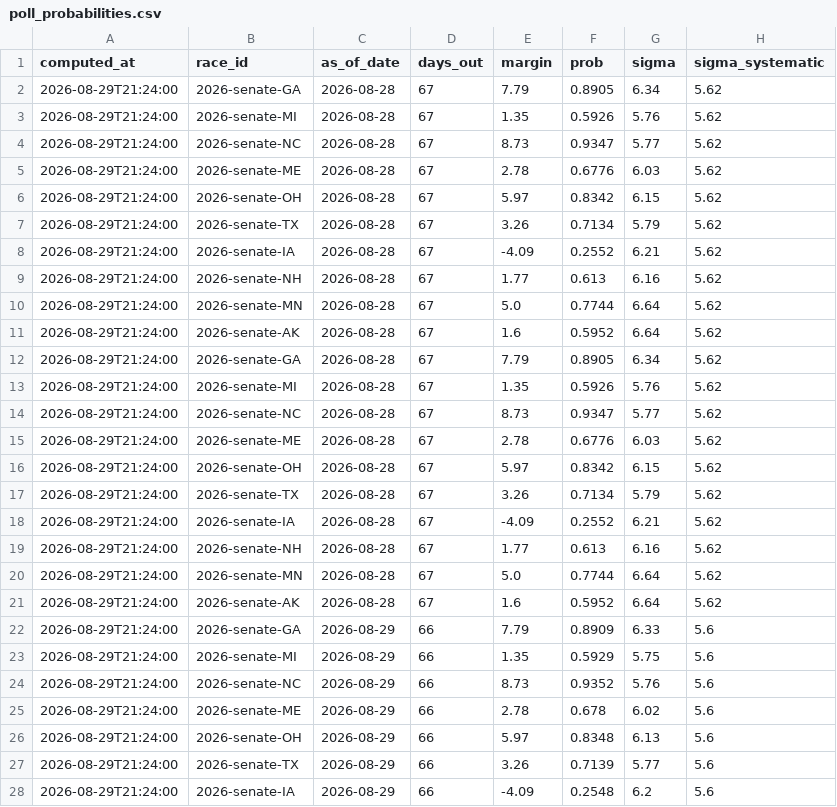
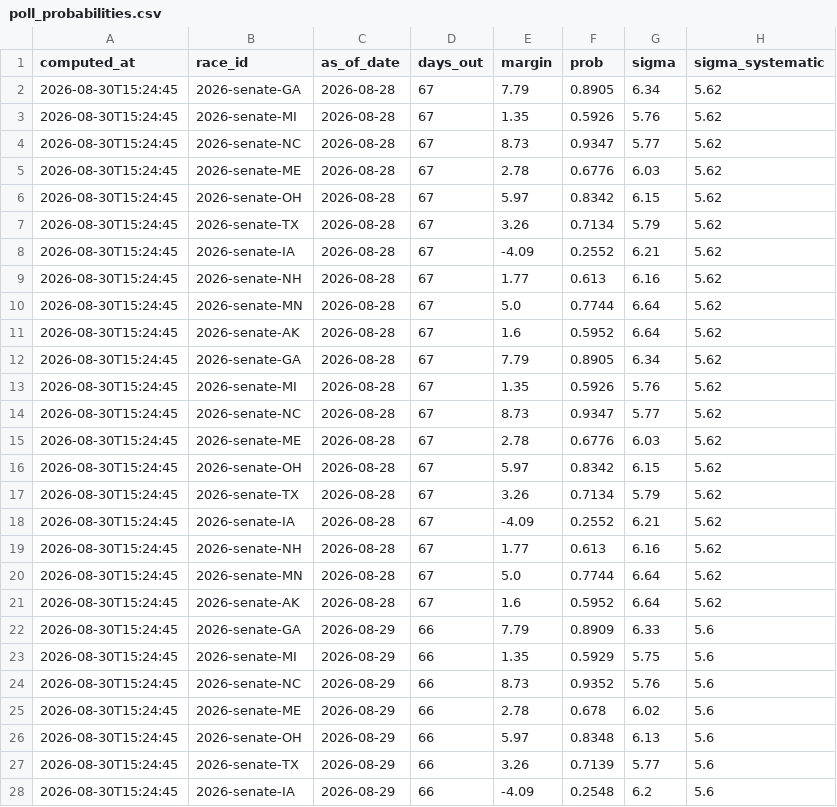
Before and after one commit to cohens714/oddsvspolls, a CSV file: data/poll_probabilities.csv, drawn as a sheet; only a part is shown; the diff covers the shown part only; the diff names each change by its address in the sheet, - before the commit and + after, or states it on an @@ line.

```diff
--- a/data/poll_probabilities.csv
+++ b/data/poll_probabilities.csv
-A2:A28 (computed_at): 2026-08-29T21:24:00
+A2:A28 (computed_at): 2026-08-30T15:24:45
```
Also changed, not shown: 10 added rows and 13 edited cells elsewhere in this file, data/poll_averages.csv, data/poll_history.csv, 1 other file.
